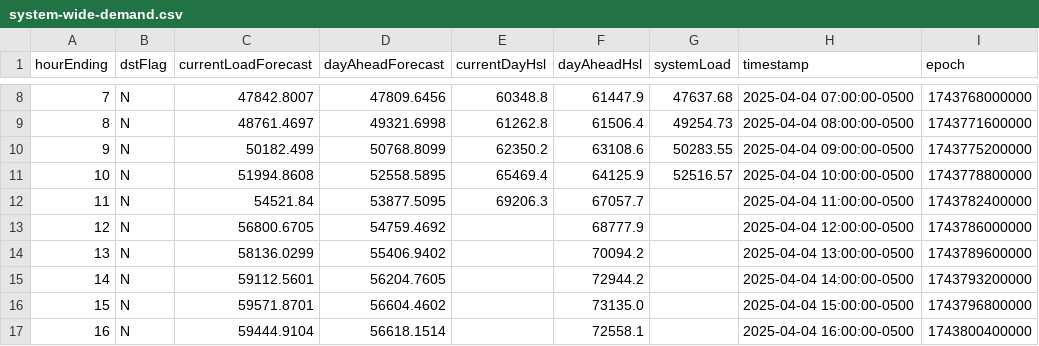
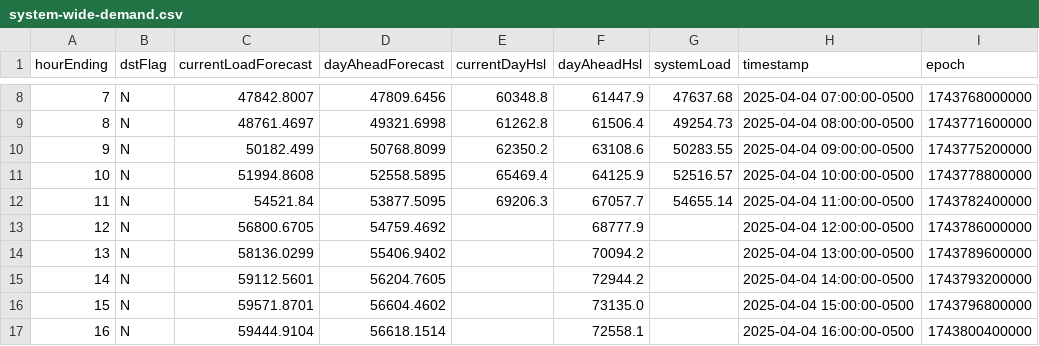
Before and after one commit to DallasMorningNews/FNTX_ercot, a CSV file: data/raw/environment/system-wide-demand.csv, drawn as a sheet; only a part is shown, gaps mark what is left out.

```diff
--- a/data/raw/environment/system-wide-demand.csv
+++ b/data/raw/environment/system-wide-demand.csv
@@ -11,3 +11,3 @@ hourEnding,dstFlag,currentLoadForecast,dayAheadForecast,currentDayHsl,dayAheadHs
 10,N,51994.8608,52558.5895,65469.4,64125.9,52516.57,2025-04-04 10:00:00-0500,1743778800000
-11,N,54521.84,53877.5095,69206.3,67057.7,,2025-04-04 11:00:00-0500,1743782400000
+11,N,54521.84,53877.5095,69206.3,67057.7,54655.14,2025-04-04 11:00:00-0500,1743782400000
 12,N,56800.6705,54759.4692,,68777.9,,2025-04-04 12:00:00-0500,1743786000000
```
Also changed, not shown: data/raw/environment/supply-demand.csv.
